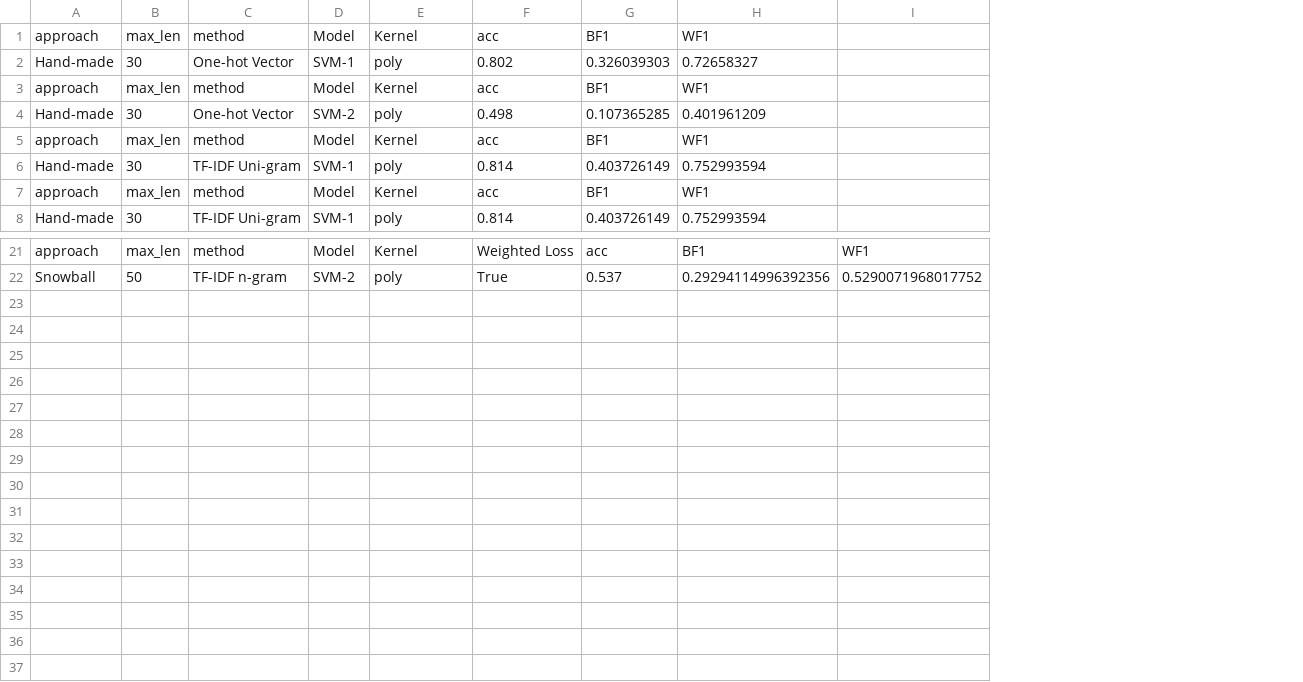
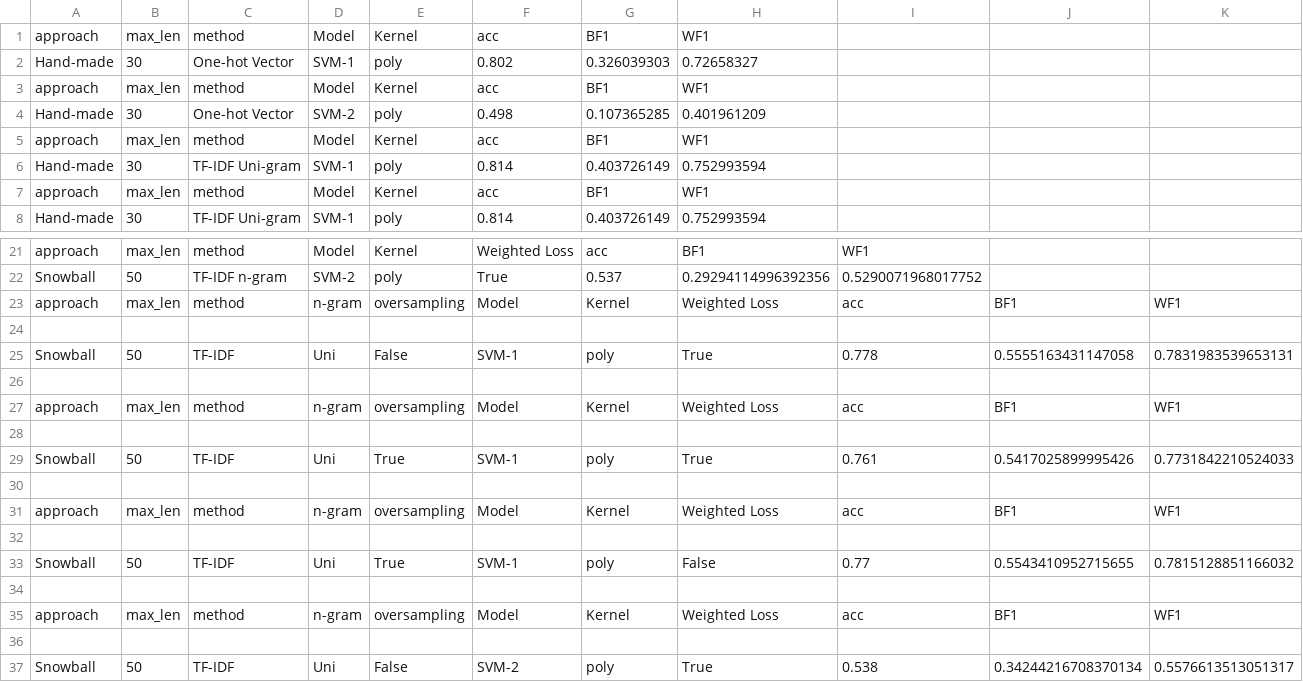
Before and after one commit to EssamWisam/Sentiment-Classification-Arabic-COVID-Tweets, a CSV file: 3-Models/SVM/runs.csv, drawn as a sheet; only a part is shown, gaps mark what is left out; the diff names each change by its address in the sheet, - before the commit and + after, or states it on an @@ line.

```diff
--- a/3-Models/SVM/runs.csv
+++ b/3-Models/SVM/runs.csv
+column J, empty
+column K, empty
+row 23: approach | max_len | method | n-gram | oversampling | Model | Kernel | Weighted Loss | acc | BF1 | WF1
+row 24: (empty)
+row 25: Snowball | 50 | TF-IDF | Uni | False | SVM-1 | poly | True | 0.778 | 0.5555163431147058 | 0.7831983539653131
+row 26: (empty)
+row 27: approach | max_len | method | n-gram | oversampling | Model | Kernel | Weighted Loss | acc | BF1 | WF1
+row 28: (empty)
+row 29: Snowball | 50 | TF-IDF | Uni | True | SVM-1 | poly | True | 0.761 | 0.5417025899995426 | 0.7731842210524033
+row 30: (empty)
+row 31: approach | max_len | method | n-gram | oversampling | Model | Kernel | Weighted Loss | acc | BF1 | WF1
+row 32: (empty)
+row 33: Snowball | 50 | TF-IDF | Uni | True | SVM-1 | poly | False | 0.77 | 0.5543410952715655 | 0.7815128851166032
+row 34: (empty)
+row 35: approach | max_len | method | n-gram | oversampling | Model | Kernel | Weighted Loss | acc | BF1 | WF1
+row 36: (empty)
+row 37: Snowball | 50 | TF-IDF | Uni | False | SVM-2 | poly | True | 0.538 | 0.34244216708370134 | 0.5576613513051317
```
Also changed, not shown: 3-Models/GradientBoost/runs.csv, 11 other files.
